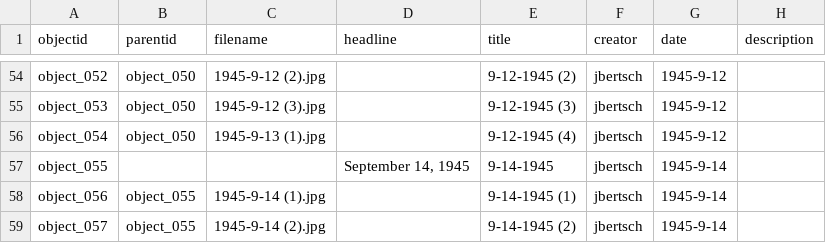
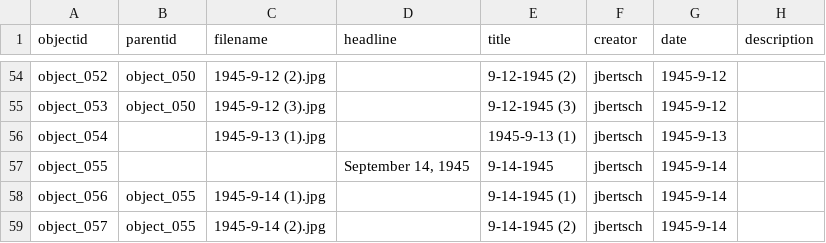
Before and after one commit to joebertsch/pritchardletters, a CSV file: _data/timelinejs.csv, drawn as a sheet; only a part is shown, gaps mark what is left out; the diff names each change by its address in the sheet, - before the commit and + after, or states it on an @@ line.

Commit message:
update incorrect date for 9-13
Removed duplicate header row from timelinejs.csv.

```diff
--- a/_data/timelinejs.csv
+++ b/_data/timelinejs.csv
-B56 (parentid): object_050
+B56 (parentid): (empty)
-E56 (title): 9-12-1945 (4)
+E56 (title): 1945-9-13 (1)
-G56 (date): 1945-9-12
+G56 (date): 1945-9-13
```
